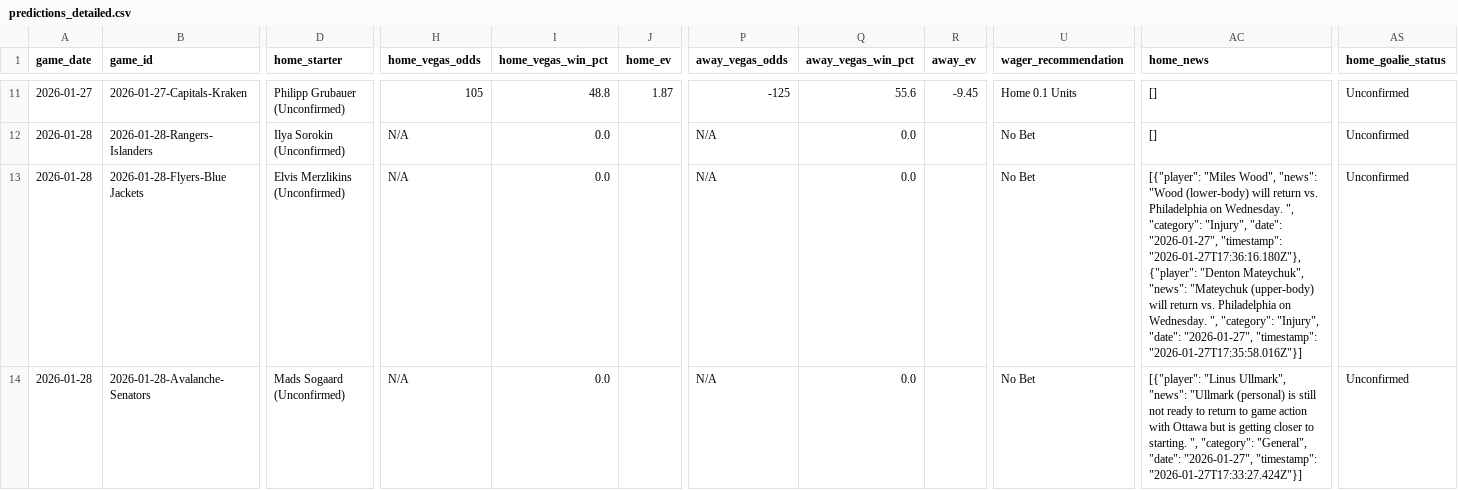
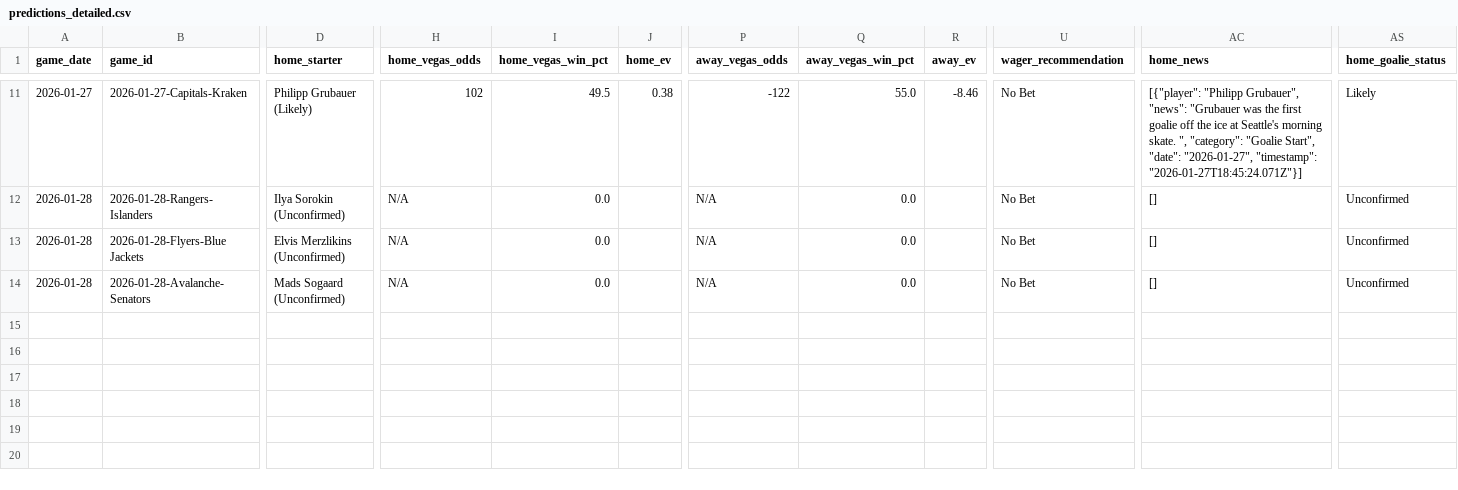
Before and after one commit to alexgarrison2/axiom, a CSV file: data/predictions_detailed.csv, drawn as a sheet; only a part is shown, gaps mark what is left out; the diff covers the shown part only; the diff names each change by its address in the sheet, - before the commit and + after, or states it on an @@ line.

```diff
--- a/data/predictions_detailed.csv
+++ b/data/predictions_detailed.csv
-D11 (home_starter): Philipp Grubauer (Unconfirmed)
+D11 (home_starter): Philipp Grubauer (Likely)
-H11 (home_vegas_odds): 105
+H11 (home_vegas_odds): 102
-I11 (home_vegas_win_pct): 48.8
+I11 (home_vegas_win_pct): 49.5
-J11 (home_ev): 1.87
+J11 (home_ev): 0.38
-P11 (away_vegas_odds): -125
+P11 (away_vegas_odds): -122
-Q11 (away_vegas_win_pct): 55.6
+Q11 (away_vegas_win_pct): 55.0
-R11 (away_ev): -9.45
+R11 (away_ev): -8.46
-U11 (wager_recommendation): Home 0.1 Units
+U11 (wager_recommendation): No Bet
-AC11 (home_news): []
+AC11 (home_news): [{"player": "Philipp Grubauer", "news": "Grubauer was the first goalie off the ice at Seattle's morning skate. ", "category": "Goalie Start", "date": "2026-01-27", "timestamp": "2026-01-27T18:45:24.071Z"}]
-AS11 (home_goalie_status): Unconfirmed
+AS11 (home_goalie_status): Likely
-AC13 (home_news): [{"player": "Miles Wood", "news": "Wood (lower-body) will return vs. Philadelphia on Wednesday. ", "category": "Injury", "date": "2026-01-27", "timestamp": "2026-01-27T17:36:16.180Z"}, {"player": "Denton Mateychuk", "news": "Mateychuk (upper-body) will return vs. Philadelphia on Wednesday. ", "category": "Injury", "date": "2026-01-27", "timestamp": "2026-01-27T17:35:58.016Z"}]
+AC13 (home_news): []
-AC14 (home_news): [{"player": "Linus Ullmark", "news": "Ullmark (personal) is still not ready to return to game action with Ottawa but is getting closer to starting. ", "category": "General", "date": "2026-01-27", "timestamp": "2026-01-27T17:33:27.424Z"}]
+AC14 (home_news): []
```
Also changed, not shown: 66 edited cells elsewhere in this file, pipeline/data/predictions_detailed.csv, public/data/predictions_detailed.csv, 11 other files.
